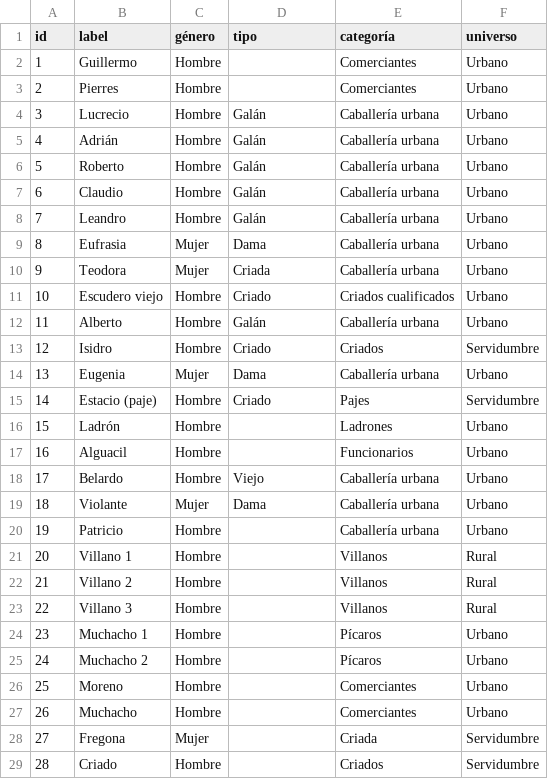
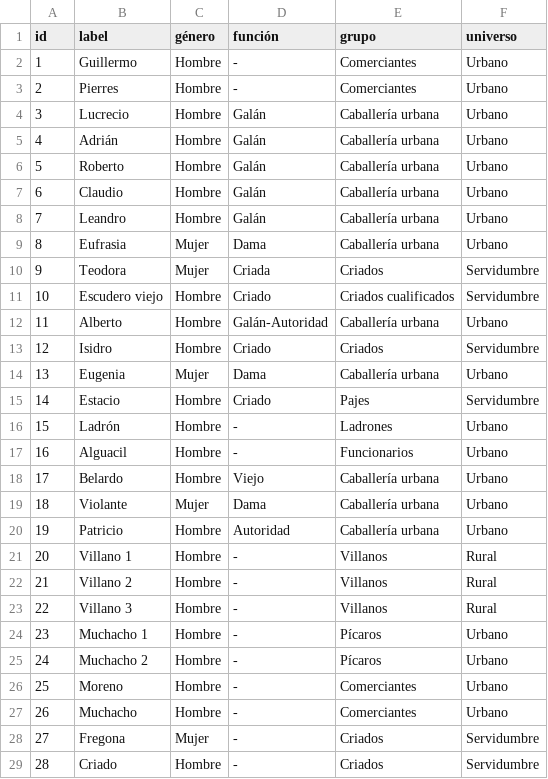
Before and after one commit to dxvidmr/enredos, a CSV file: comedias/LopeDeVega/FeriasDeMadrid/FeriasDeMadrid-Nodos.csv, drawn as a sheet.

Commit message:
corrijo nodos ferias

```diff
--- a/comedias/LopeDeVega/FeriasDeMadrid/FeriasDeMadrid-Nodos.csv
+++ b/comedias/LopeDeVega/FeriasDeMadrid/FeriasDeMadrid-Nodos.csv
@@ -1,4 +1,4 @@
-id,label,género,tipo,categoría,universo
-1,Guillermo,Hombre,,Comerciantes,Urbano
-2,Pierres,Hombre,,Comerciantes,Urbano
+id,label,género,función,grupo,universo
+1,Guillermo,Hombre,-,Comerciantes,Urbano
+2,Pierres,Hombre,-,Comerciantes,Urbano
 3,Lucrecio,Hombre,Galán,Caballería urbana,Urbano
@@ -9,21 +9,21 @@ id,label,género,tipo,categoría,universo
 8,Eufrasia,Mujer,Dama,Caballería urbana,Urbano
-9,Teodora,Mujer,Criada,Caballería urbana,Urbano
-10,Escudero viejo,Hombre,Criado,Criados cualificados,Urbano
-11,Alberto,Hombre,Galán,Caballería urbana,Urbano
+9,Teodora,Mujer,Criada,Criados,Servidumbre
+10,Escudero viejo,Hombre,Criado,Criados cualificados,Servidumbre
+11,Alberto,Hombre,Galán-Autoridad,Caballería urbana,Urbano
 12,Isidro,Hombre,Criado,Criados,Servidumbre
 13,Eugenia,Mujer,Dama,Caballería urbana,Urbano
-14,Estacio (paje),Hombre,Criado,Pajes,Servidumbre
-15,Ladrón,Hombre,,Ladrones,Urbano
-16,Alguacil,Hombre,,Funcionarios,Urbano
+14,Estacio,Hombre,Criado,Pajes,Servidumbre
+15,Ladrón,Hombre,-,Ladrones,Urbano
+16,Alguacil,Hombre,-,Funcionarios,Urbano
 17,Belardo,Hombre,Viejo,Caballería urbana,Urbano
 18,Violante,Mujer,Dama,Caballería urbana,Urbano
-19,Patricio,Hombre,,Caballería urbana,Urbano
-20,Villano 1,Hombre,,Villanos,Rural
-21,Villano 2,Hombre,,Villanos,Rural
-22,Villano 3,Hombre,,Villanos,Rural
-23,Muchacho 1,Hombre,,Pícaros,Urbano
-24,Muchacho 2,Hombre,,Pícaros,Urbano
-25,Moreno,Hombre,,Comerciantes,Urbano
-26,Muchacho,Hombre,,Comerciantes,Urbano
-27,Fregona,Mujer,,Criada,Servidumbre
-28,Criado,Hombre,,Criados,Servidumbre
+19,Patricio,Hombre,Autoridad,Caballería urbana,Urbano
+20,Villano 1,Hombre,-,Villanos,Rural
+21,Villano 2,Hombre,-,Villanos,Rural
+22,Villano 3,Hombre,-,Villanos,Rural
+23,Muchacho 1,Hombre,-,Pícaros,Urbano
+24,Muchacho 2,Hombre,-,Pícaros,Urbano
+25,Moreno,Hombre,-,Comerciantes,Urbano
+26,Muchacho,Hombre,-,Comerciantes,Urbano
+27,Fregona,Mujer,-,Criados,Servidumbre
+28,Criado,Hombre,-,Criados,Servidumbre
```
